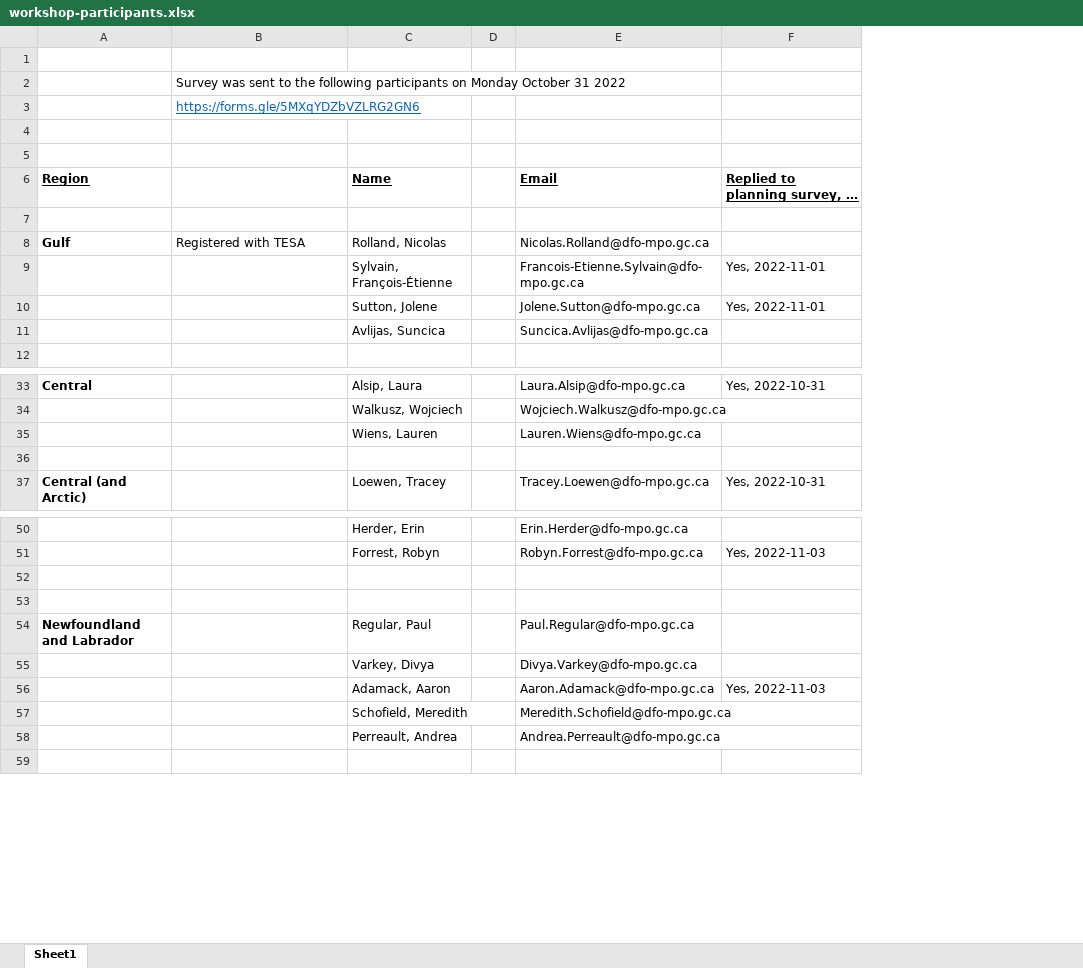
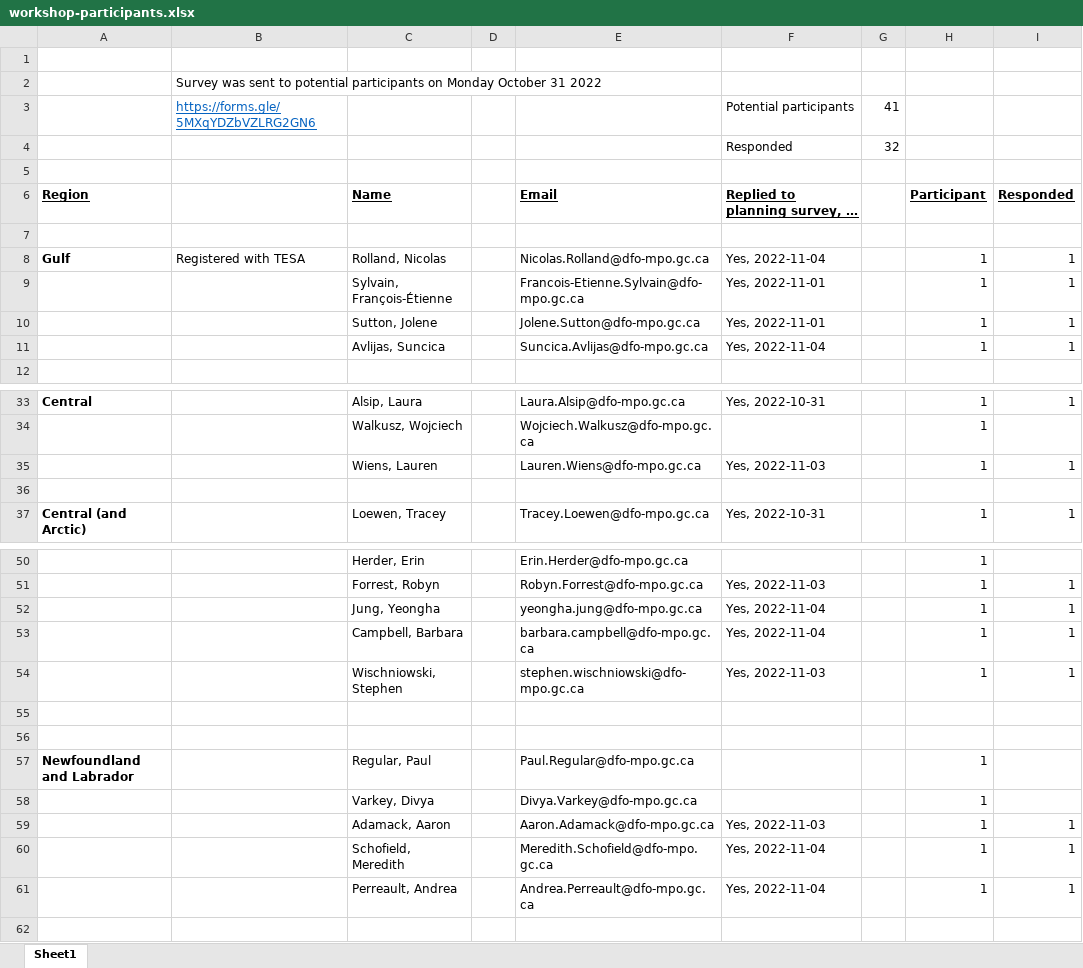
Before and after one commit to TESA-workshops/ageing-best-practices-2023, an Excel workbook: planning/workshop-participants.xlsx, sheet Sheet1, drawn as a sheet; only a part is shown, gaps mark what is left out; long unchanged cells end in …; values as stored, in another font and other column widths than the file's, no borders; addresses are those after the commit; the diff covers the shown part only; the diff names each change by its address in the sheet, - before the commit and + after, or states it on an @@ line.

Commit message:
update spreadsheet of particpants

```diff
--- a/planning/workshop-participants.xlsx (sheet Sheet1)
+++ b/planning/workshop-participants.xlsx (sheet Sheet1)
+column G, rows 3-4: 41 | 32
+column H, rows 6-11: Participant |  | 1 | 1 | 1 | 1; rows 33-37: 1 | 1 | 1 |  | 1; rows 50-51: 1 | 1; rows 57-61: all 1
+column I, rows 6-11: Responded |  | 1 | 1 | 1 | 1; rows 33-37: 1 |  | 1 |  | 1; row 51: 1; rows 59-61: all 1
-B2: …sent to the following participants on…
+B2: …sent to potential participants on…
-F3: (empty)
+F3: Potential participants
-row 4: (empty)
+row 4:  |  |  |  |  | Responded | 32
-F8: (empty)
+F8: Yes, 2022-11-04
-F11: (empty)
+F11: Yes, 2022-11-04
-F35: (empty)
+F35: Yes, 2022-11-03
+row 52:  |  | Jung, Yeongha |  | yeongha.jung@dfo-mpo.gc.ca | Yes, 2022-11-04 |  | 1 | 1
+row 53:  |  | Campbell, Barbara |  | barbara.campbell@dfo-mpo.gc.ca | Yes, 2022-11-04 |  | 1 | 1
+row 54:  |  | Wischniowski, Stephen |  | stephen.wischniowski@dfo-mpo.gc.ca | Yes, 2022-11-03 |  | 1 | 1
-F60:F61: (empty)
+F60:F61: Yes, 2022-11-04
```
Also changed, not shown: 1 edited cell elsewhere in this sheet.
